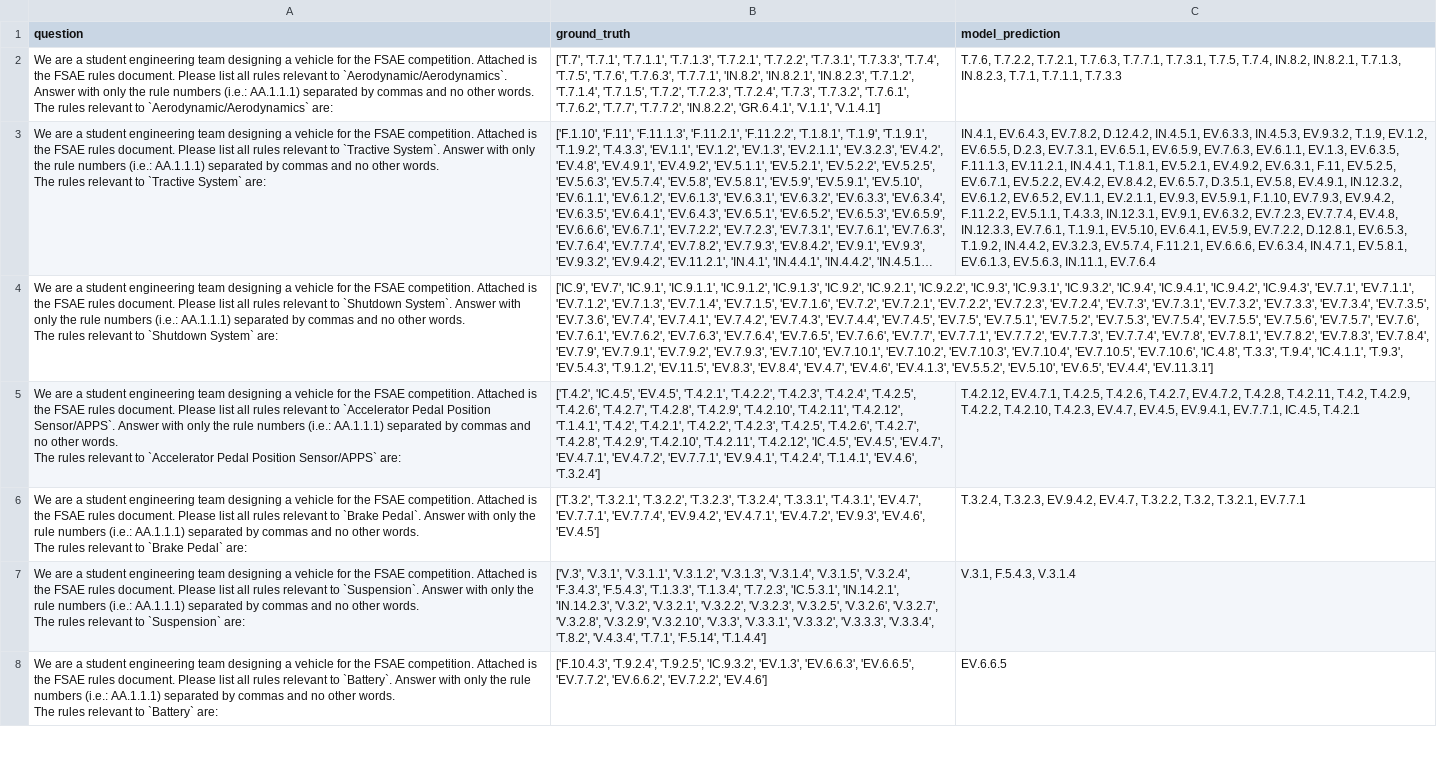
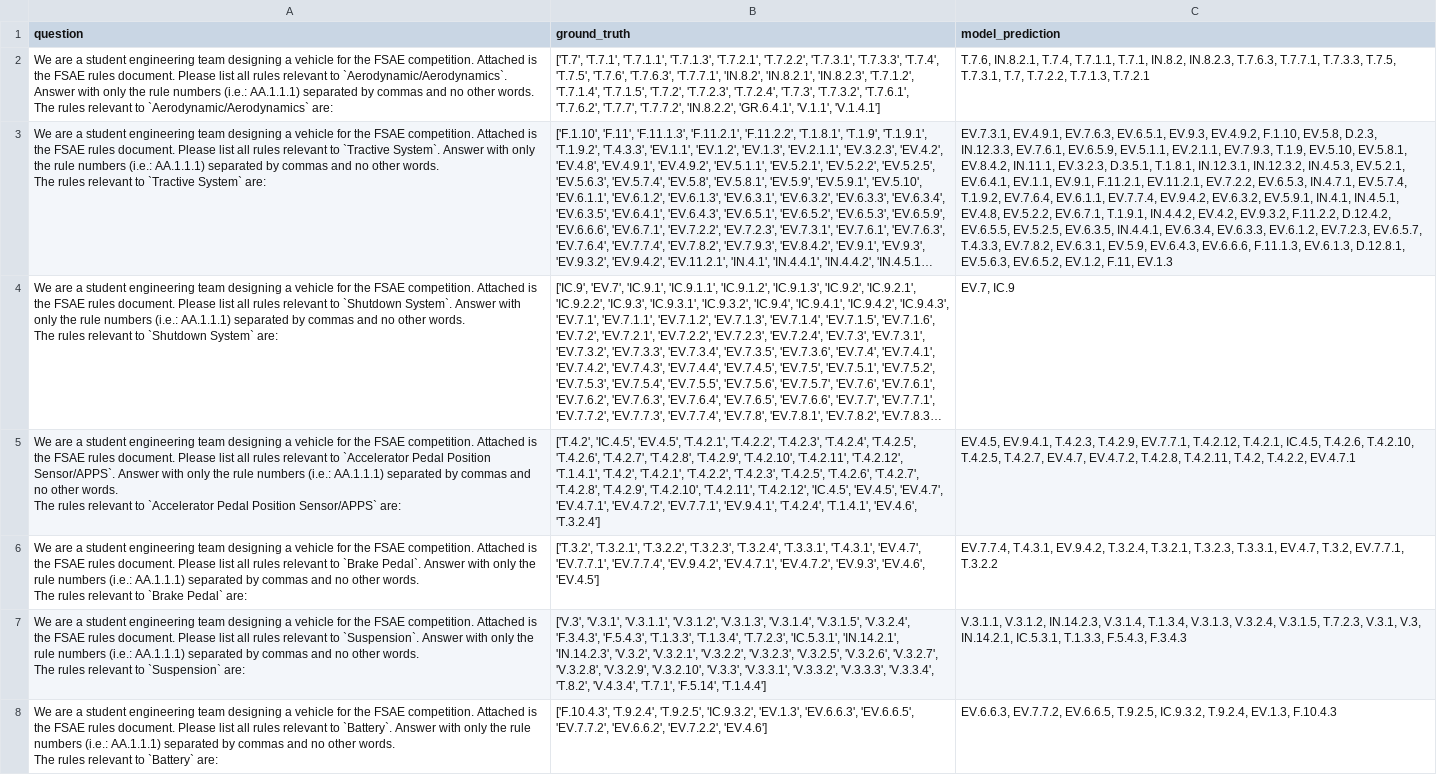
Before and after one commit to jeremy-costello/design-qa-challenge, a CSV file: my_outputs/compilation_predictions.csv, drawn as a sheet; only a part is shown; long unchanged cells end in …; the diff covers the shown part only; the diff names each change by its address in the sheet, - before the commit and + after, or states it on an @@ line.

Commit message:
update gitignore, larger run outputs

```diff
--- a/my_outputs/compilation_predictions.csv
+++ b/my_outputs/compilation_predictions.csv
-C2 (model_prediction): T.7.6, T.7.2.2, T.7.2.1, T.7.6.3, T.7.7.1, T.7.3.1, T.7.5, T.7.4, IN.8.2, IN.8.2.1, T.7.1.3, IN.8.2.3, T.7.1, T.7.1.1, T.7.3.3
+C2 (model_prediction): T.7.6, IN.8.2.1, T.7.4, T.7.1.1, T.7.1, IN.8.2, IN.8.2.3, T.7.6.3, T.7.7.1, T.7.3.3, T.7.5, T.7.3.1, T.7, T.7.2.2, T.7.1.3, T.7.2.1
-C3 (model_prediction): IN.4.1, EV.6.4.3, EV.7.8.2, D.12.4.2, IN.4.5.1, EV.6.3.3, IN.4.5.3, EV.9.3.2, T.1.9, EV.1.2, EV.6.5.5, D.2.3, EV.7.3.1, EV.6.5.1, EV.6.5.9, EV.7.6.3, EV.6.1.1, EV.1.3, EV.6.3.5, F.11.1.3, EV.11.2.1, IN.4.4.1, T.1.8.1, EV.5.2.1, EV.4.9.2, EV.6.3.1, F.11, EV.5.2.5, EV.6.7.1, EV.5.2.2, EV.4.2, EV.8.4.2, EV.6.5.7, D.3.5.1, EV.5.8, EV.4.9.1, IN.12.3.2, EV.6.1.2, EV.6.5.2, EV.1.1, EV.2.1.1, EV.9.3, EV.5.9.1, F.1.10, EV.7.9.3, EV.9.4.2, F.11.2.2, EV.5.1.1, T.4.3.3, IN.12.3.1, EV.9.1, EV.6.3.2, EV.7.2.3, EV.7.7.4, EV.4.8, IN.12.3.3, EV.7.6.1, T.1.9.1, EV.5.10, EV.6.4.1, EV.5.9, EV.7.2.2, D.12.8.1, EV.6.5.3, T.1.9.2, IN.4.4.2, EV.3.2.3, EV.5.7.4, F.11.2.1, EV.6.6.6, EV.6.3.4, IN.4.7.1, EV.5.8.1, EV.6.1.3, EV.5.6.3, IN.11.1, EV.7.6.4
+C3 (model_prediction): EV.7.3.1, EV.4.9.1, EV.7.6.3, EV.6.5.1, EV.9.3, EV.4.9.2, F.1.10, EV.5.8, D.2.3, IN.12.3.3, EV.7.6.1, EV.6.5.9, EV.5.1.1, EV.2.1.1, EV.7.9.3, T.1.9, EV.5.10, EV.5.8.1, EV.8.4.2, IN.11.1, EV.3.2.3, D.3.5.1, T.1.8.1, IN.12.3.1, IN.12.3.2, IN.4.5.3, EV.5.2.1, EV.6.4.1, EV.1.1, EV.9.1, F.11.2.1, EV.11.2.1, EV.7.2.2, EV.6.5.3, IN.4.7.1, EV.5.7.4, T.1.9.2, EV.7.6.4, EV.6.1.1, EV.7.7.4, EV.9.4.2, EV.6.3.2, EV.5.9.1, IN.4.1, IN.4.5.1, EV.4.8, EV.5.2.2, EV.6.7.1, T.1.9.1, IN.4.4.2, EV.4.2, EV.9.3.2, F.11.2.2, D.12.4.2, EV.6.5.5, EV.5.2.5, EV.6.3.5, IN.4.4.1, EV.6.3.4, EV.6.3.3, EV.6.1.2, EV.7.2.3, EV.6.5.7, T.4.3.3, EV.7.8.2, EV.6.3.1, EV.5.9, EV.6.4.3, EV.6.6.6, F.11.1.3, EV.6.1.3, D.12.8.1, EV.5.6.3, EV.6.5.2, EV.1.2, F.11, EV.1.3
-C4 (model_prediction): (empty)
+C4 (model_prediction): EV.7, IC.9
-C5 (model_prediction): T.4.2.12, EV.4.7.1, T.4.2.5, T.4.2.6, T.4.2.7, EV.4.7.2, T.4.2.8, T.4.2.11, T.4.2, T.4.2.9, T.4.2.2, T.4.2.10, T.4.2.3, EV.4.7, EV.4.5, EV.9.4.1, EV.7.7.1, IC.4.5, T.4.2.1
+C5 (model_prediction): EV.4.5, EV.9.4.1, T.4.2.3, T.4.2.9, EV.7.7.1, T.4.2.12, T.4.2.1, IC.4.5, T.4.2.6, T.4.2.10, T.4.2.5, T.4.2.7, EV.4.7, EV.4.7.2, T.4.2.8, T.4.2.11, T.4.2, T.4.2.2, EV.4.7.1
-C6 (model_prediction): T.3.2.4, T.3.2.3, EV.9.4.2, EV.4.7, T.3.2.2, T.3.2, T.3.2.1, EV.7.7.1
+C6 (model_prediction): EV.7.7.4, T.4.3.1, EV.9.4.2, T.3.2.4, T.3.2.1, T.3.2.3, T.3.3.1, EV.4.7, T.3.2, EV.7.7.1, T.3.2.2
-C7 (model_prediction): V.3.1, F.5.4.3, V.3.1.4
+C7 (model_prediction): V.3.1.1, V.3.1.2, IN.14.2.3, V.3.1.4, T.1.3.4, V.3.1.3, V.3.2.4, V.3.1.5, T.7.2.3, V.3.1, V.3, IN.14.2.1, IC.5.3.1, T.1.3.3, F.5.4.3, F.3.4.3
-C8 (model_prediction): EV.6.6.5
+C8 (model_prediction): EV.6.6.3, EV.7.7.2, EV.6.6.5, T.9.2.5, IC.9.3.2, T.9.2.4, EV.1.3, F.10.4.3
```
Also changed, not shown: 23 edited cells elsewhere in this file, my_outputs/definition_predictions.csv, my_outputs/dimension_predictions.csv, 4 other files.
